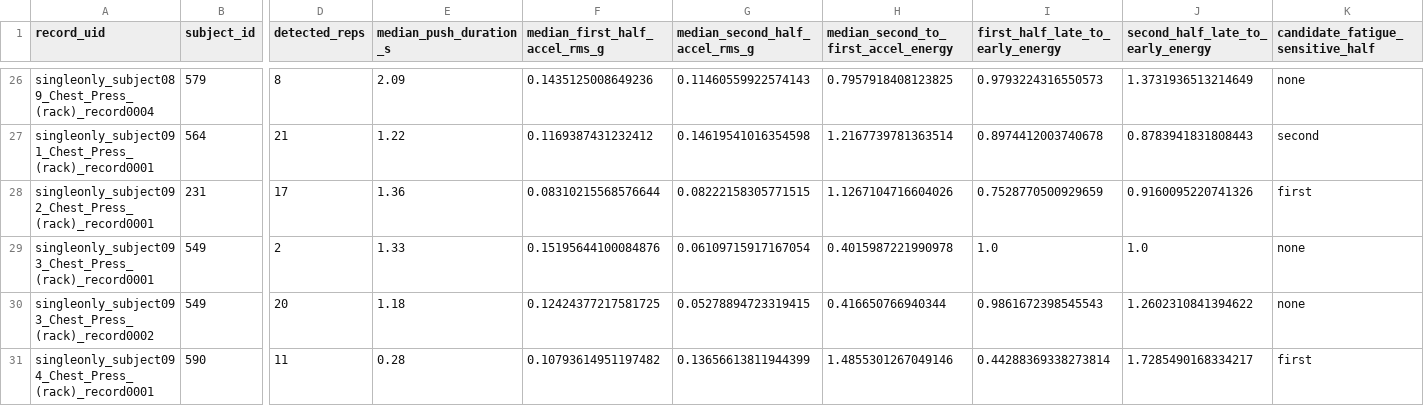
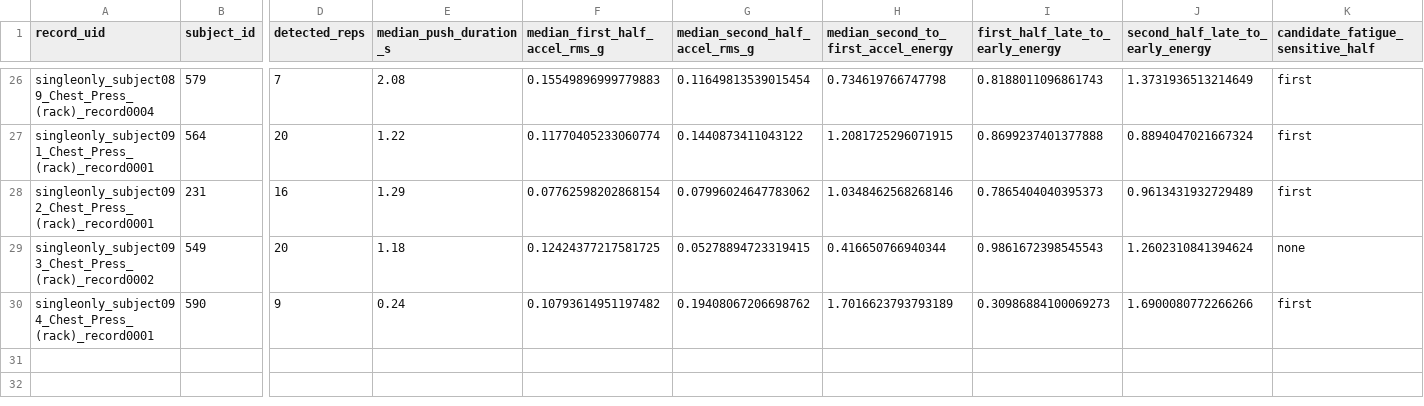
Before and after one commit to erenalpckroglu/imu-repcognition, a CSV file: outputs/chest_press_set_comparison.csv, drawn as a sheet; only a part is shown, gaps mark what is left out; removed rows and columns are numbered as before the commit, all else as after; rows hold the shown columns only; the diff covers the shown part only; the diff names each change by its address in the sheet, - before the commit and + after, or states it on an @@ line.

```diff
--- a/outputs/chest_press_set_comparison.csv
+++ b/outputs/chest_press_set_comparison.csv
-D26 (detected_reps): 8
+D26 (detected_reps): 7
-E26 (median_push_duration_s): 2.09
+E26 (median_push_duration_s): 2.08
-F26 (median_first_half_accel_rms_g): 0.1435125008649236
+F26 (median_first_half_accel_rms_g): 0.15549896999779883
-G26 (median_second_half_accel_rms_g): 0.11460559922574143
+G26 (median_second_half_accel_rms_g): 0.11649813539015454
-H26: 0.7957918408123825
+H26: 0.734619766747798
-I26 (first_half_late_to_early_energy): 0.9793224316550573
+I26 (first_half_late_to_early_energy): 0.8188011096861743
-K26 (candidate_fatigue_sensitive_half): none
+K26 (candidate_fatigue_sensitive_half): first
-D27 (detected_reps): 21
+D27 (detected_reps): 20
-F27 (median_first_half_accel_rms_g): 0.1169387431232412
+F27 (median_first_half_accel_rms_g): 0.11770405233060774
-G27 (median_second_half_accel_rms_g): 0.14619541016354598
+G27 (median_second_half_accel_rms_g): 0.1440873411043122
-H27: 1.2167739781363514
+H27: 1.2081725296071915
-I27 (first_half_late_to_early_energy): 0.8974412003740678
+I27 (first_half_late_to_early_energy): 0.8699237401377888
-J27 (second_half_late_to_early_energy): 0.8783941831808443
+J27 (second_half_late_to_early_energy): 0.8894047021667324
-K27 (candidate_fatigue_sensitive_half): second
+K27 (candidate_fatigue_sensitive_half): first
-D28 (detected_reps): 17
+D28 (detected_reps): 16
-E28 (median_push_duration_s): 1.36
+E28 (median_push_duration_s): 1.29
-F28 (median_first_half_accel_rms_g): 0.08310215568576644
+F28 (median_first_half_accel_rms_g): 0.07762598202868154
-G28 (median_second_half_accel_rms_g): 0.08222158305771515
+G28 (median_second_half_accel_rms_g): 0.07996024647783062
-H28: 1.1267104716604026
+H28: 1.0348462568268146
-I28 (first_half_late_to_early_energy): 0.7528770500929659
+I28 (first_half_late_to_early_energy): 0.7865404040395373
-J28 (second_half_late_to_early_energy): 0.9160095220741326
+J28 (second_half_late_to_early_energy): 0.9613431932729489
-row 29: singleonly_subject093_Chest_Press_(rack)_record0001 | 549 | 2 | 1.33 | 0.15195644100084876 | 0.06109715917167054 | 0.4015987221990978 | 1.0 | 1.0 | none
-J29 (second_half_late_to_early_energy): 1.2602310841394622
+J29 (second_half_late_to_early_energy): 1.2602310841394624
-D30 (detected_reps): 11
+D30 (detected_reps): 9
-E30 (median_push_duration_s): 0.28
+E30 (median_push_duration_s): 0.24
-G30 (median_second_half_accel_rms_g): 0.13656613811944399
+G30 (median_second_half_accel_rms_g): 0.19408067206698762
-H30: 1.4855301267049146
+H30: 1.7016623793793189
-I30 (first_half_late_to_early_energy): 0.44288369338273814
+I30 (first_half_late_to_early_energy): 0.30986884100069273
-J30 (second_half_late_to_early_energy): 1.7285490168334217
+J30 (second_half_late_to_early_energy): 1.6900080772266266
```
Also changed, not shown: 64 edited cells elsewhere in this file, outputs/chest_press_rep_comparison.csv, outputs/recording_features.csv, 8 other files.
